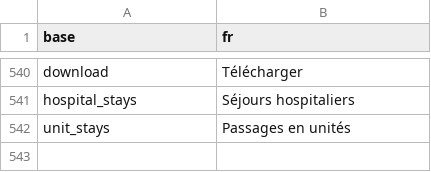
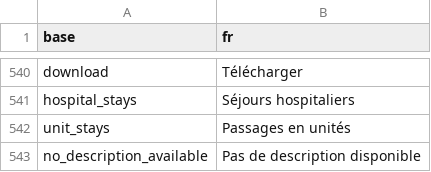
Before and after one commit to BorisDelange/LinkR, a CSV file: inst/translations/translation_fr.csv, drawn as a sheet; only a part is shown, gaps mark what is left out.

Commit message:
Show a message when no element description is available (#75)

```diff
--- a/inst/translations/translation_fr.csv
+++ b/inst/translations/translation_fr.csv
@@ -542 +542,2 @@ hospital_stays,Séjours hospitaliers
 unit_stays,Passages en unités
+no_description_available,Pas de description disponible
```
Also changed, not shown: inst/translations/translation_en.csv, 1 other file.
